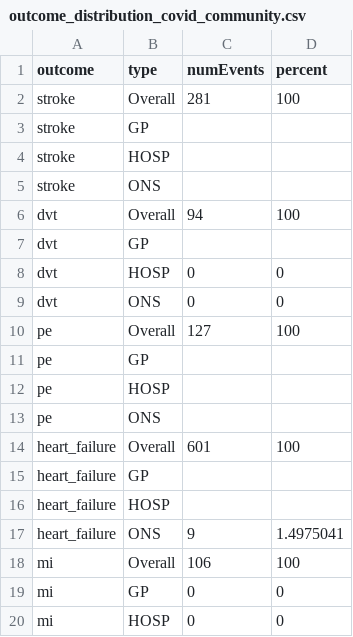
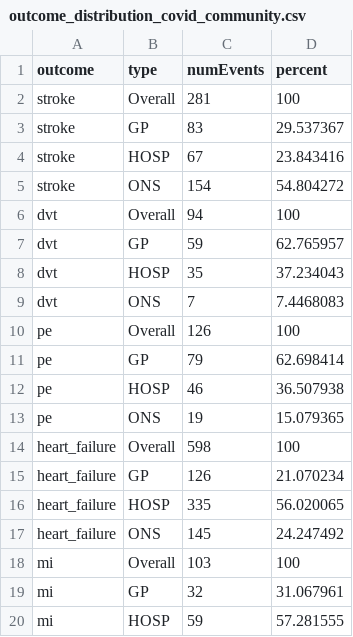
Before and after one commit to opensafely/post-covid-outcomes-research, a CSV file: released_output/outcome_distribution_covid_community.csv, drawn as a sheet; only a part is shown; the diff covers the shown part only.

Commit message:
outcome distributions after bugfix

```diff
--- a/released_output/outcome_distribution_covid_community.csv
+++ b/released_output/outcome_distribution_covid_community.csv
@@ -2,19 +2,19 @@ outcome,type,numEvents,percent
 stroke,Overall,281,100
-stroke,GP,,
-stroke,HOSP,,
-stroke,ONS,,
+stroke,GP,83,29.537367
+stroke,HOSP,67,23.843416
+stroke,ONS,154,54.804272
 dvt,Overall,94,100
-dvt,GP,,
-dvt,HOSP,0,0
-dvt,ONS,0,0
-pe,Overall,127,100
-pe,GP,,
-pe,HOSP,,
-pe,ONS,,
-heart_failure,Overall,601,100
-heart_failure,GP,,
-heart_failure,HOSP,,
-heart_failure,ONS,9,1.4975041
-mi,Overall,106,100
-mi,GP,0,0
-mi,HOSP,0,0
+dvt,GP,59,62.765957
+dvt,HOSP,35,37.234043
+dvt,ONS,7,7.4468083
+pe,Overall,126,100
+pe,GP,79,62.698414
+pe,HOSP,46,36.507938
+pe,ONS,19,15.079365
+heart_failure,Overall,598,100
+heart_failure,GP,126,21.070234
+heart_failure,HOSP,335,56.020065
+heart_failure,ONS,145,24.247492
+mi,Overall,103,100
+mi,GP,32,31.067961
+mi,HOSP,59,57.281555
```
Also changed, not shown: 20 edited cells elsewhere in this file, released_output/outcome_distribution_covid.csv, released_output/outcome_distribution_pneumonia.csv.
